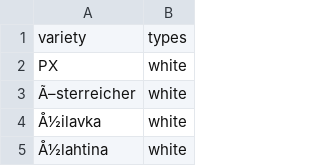
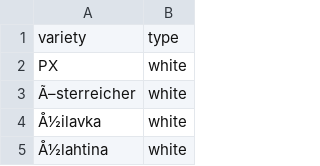
Before and after one commit to ST309-Wine-Project/Wines, a CSV file: 2. Project/1. Data Prep & Cleaning/Wine Varieties by Type/white_types.csv, drawn as a sheet; only a part is shown.

Commit message:
Updated data cleaning file with tidyverse verbs, started text EDA

```diff
--- a/2. Project/1. Data Prep & Cleaning/Wine Varieties by Type/white_types.csv
+++ b/2. Project/1. Data Prep & Cleaning/Wine Varieties by Type/white_types.csv
@@ -1,2 +1,2 @@
-variety,types
+variety,type
  PX,white
```
Also changed, not shown: 5 other files.
